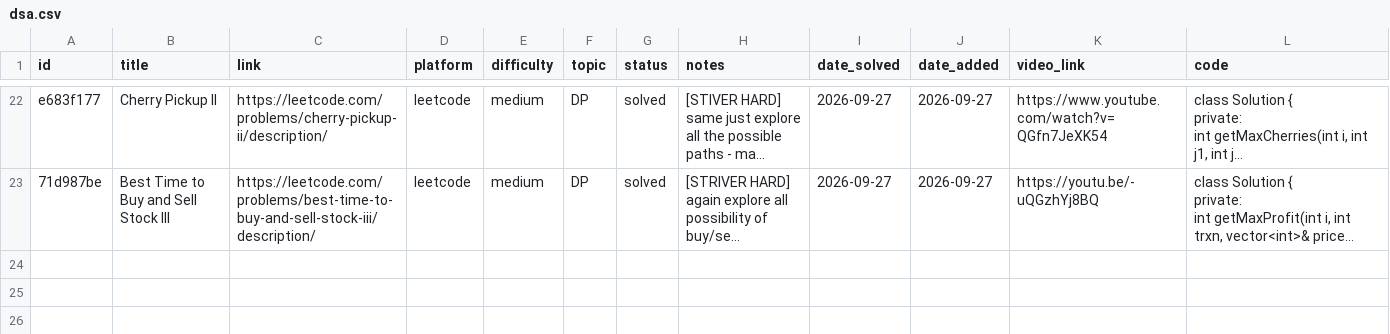
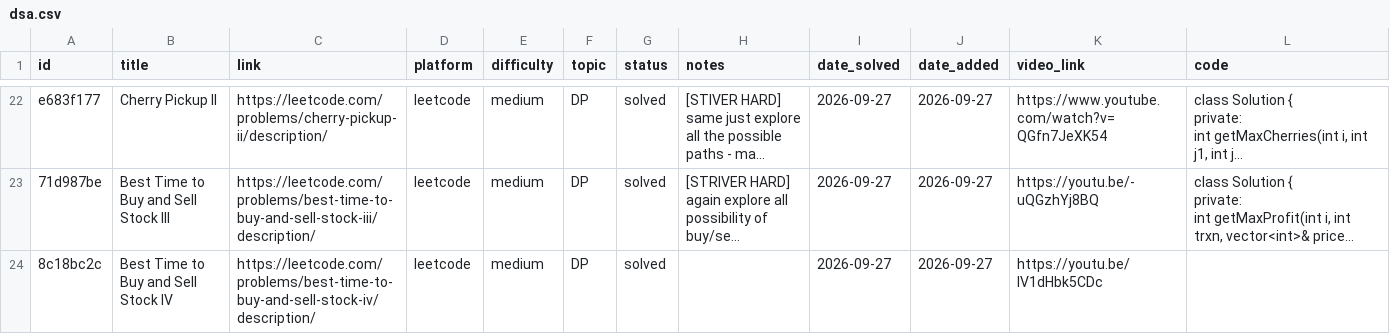
Before and after one commit to Ronit-k/PrepTracker, a CSV file: data/dsa.csv, drawn as a sheet; only a part is shown, gaps mark what is left out; long unchanged cells end in …; the diff names each change by its address in the sheet, - before the commit and + after, or states it on an @@ line.

Commit message:
data: sync 2026-09-27 20:55

```diff
--- a/data/dsa.csv
+++ b/data/dsa.csv
+row 24: 8c18bc2c | Best Time to Buy and Sell Stock IV | https://leetcode.com/problems/best-time-to-buy-and-sell-stock-iv/description/ | leetcode | medium | DP | solved |  | 2026-09-27 | 2026-09-27 | https://youtu.be/IV1dHbk5CDc
```
